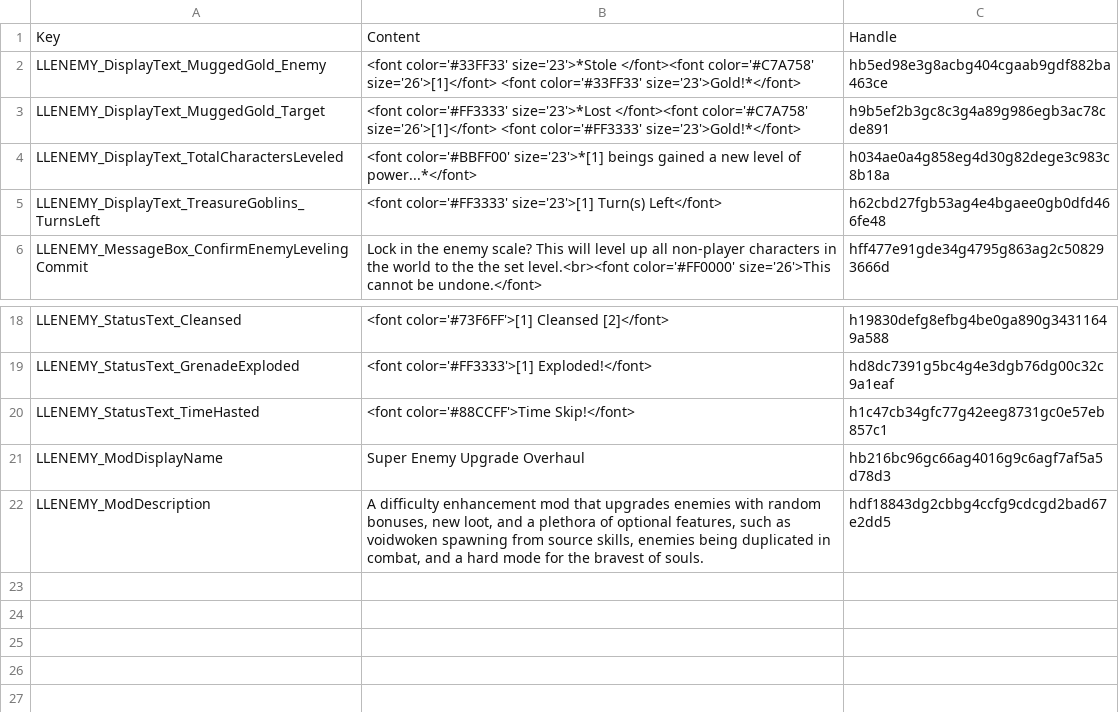
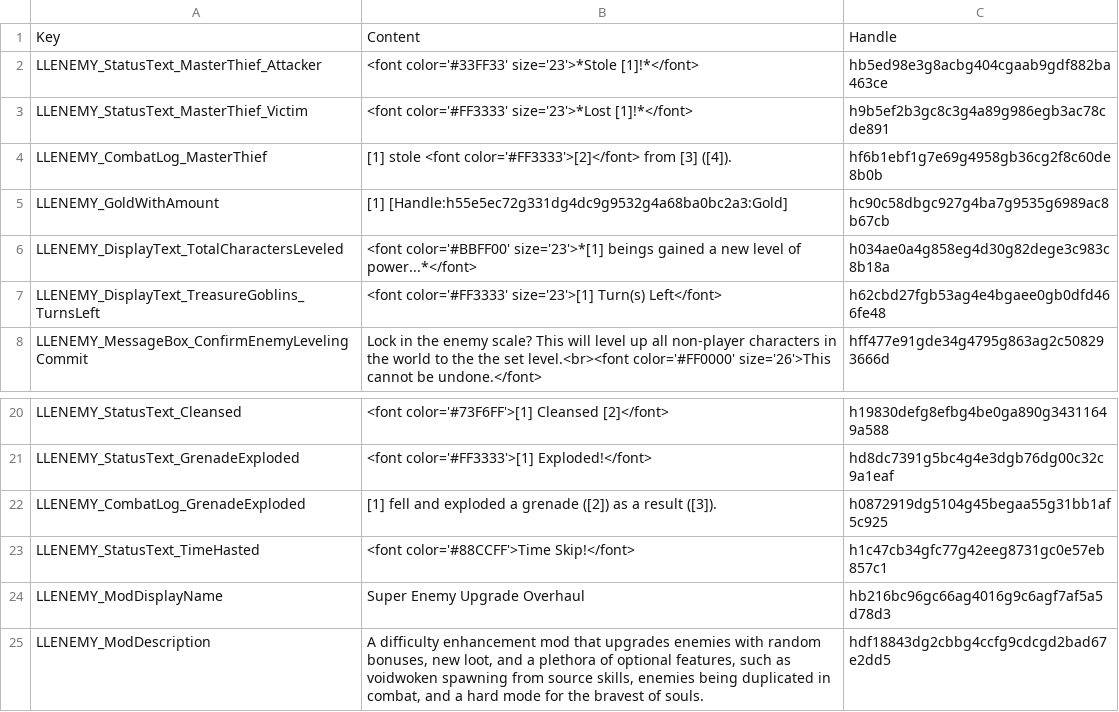
Before and after one commit to LaughingLeader-DOS2-Mods/SuperEnemyUpgradeOverhaul, a TSV file: LocalKeys/MiscText.tsv, drawn as a sheet; only a part is shown, gaps mark what is left out.

Commit message:
Move more Osiris script logic to Lua, rewrite Master Thief

```diff
--- a/LocalKeys/MiscText.tsv
+++ b/LocalKeys/MiscText.tsv
@@ -1,4 +1,6 @@
 Key	Content	Handle
-LLENEMY_DisplayText_MuggedGold_Enemy	<font color='#33FF33' size='23'>*Stole </font><font color='#C7A758' size='26'>[1]</font> <font color='#33FF33' size='23'>Gold!*</font>	hb5ed98e3g8acbg404cgaab9gdf882ba463ce
-LLENEMY_DisplayText_MuggedGold_Target	<font color='#FF3333' size='23'>*Lost </font><font color='#C7A758' size='26'>[1]</font> <font color='#FF3333' size='23'>Gold!*</font>	h9b5ef2b3gc8c3g4a89g986egb3ac78cde891
+LLENEMY_StatusText_MasterThief_Attacker	<font color='#33FF33' size='23'>*Stole [1]!*</font>	hb5ed98e3g8acbg404cgaab9gdf882ba463ce
+LLENEMY_StatusText_MasterThief_Victim	<font color='#FF3333' size='23'>*Lost [1]!*</font>	h9b5ef2b3gc8c3g4a89g986egb3ac78cde891
+LLENEMY_CombatLog_MasterThief	[1] stole <font color='#FF3333'>[2]</font> from [3] ([4]).	hf6b1ebf1g7e69g4958gb36cg2f8c60de8b0b
+LLENEMY_GoldWithAmount	[1] [Handle:h55e5ec72g331dg4dc9g9532g4a68ba0bc2a3:Gold]	hc90c58dbgc927g4ba7g9535g6989ac8b67cb
 LLENEMY_DisplayText_TotalCharactersLeveled	<font color='#BBFF00' size='23'>*[1] beings gained a new level of power...*</font>	h034ae0a4g858eg4d30g82dege3c983c8b18a
@@ -19,2 +21,3 @@ LLENEMY_StatusText_Cleansed	<font color='#73F6FF'>[1] Cleansed [2]</font>	h19830
 LLENEMY_StatusText_GrenadeExploded	<font color='#FF3333'>[1] Exploded!</font>	hd8dc7391g5bc4g4e3dgb76dg00c32c9a1eaf
+LLENEMY_CombatLog_GrenadeExploded	[1] fell and exploded a grenade ([2]) as a result ([3]).	h0872919dg5104g45begaa55g31bb1af5c925
 LLENEMY_StatusText_TimeHasted	<font color='#88CCFF'>Time Skip!</font>	h1c47cb34gfc77g42eeg8731gc0e57eb857c1
```
Also changed, not shown: 11 other files.
